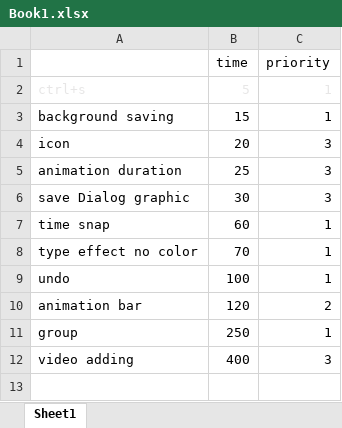
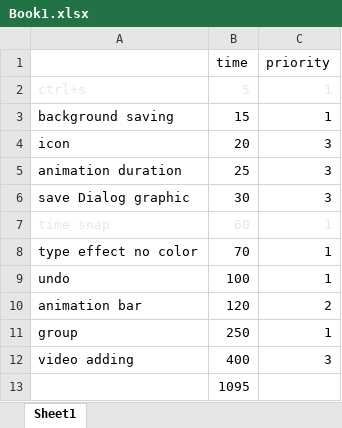
Before and after one commit to as3lover/ContentDesigner, an Excel workbook: Book1.xlsx, sheet Sheet1, drawn as a sheet; values as stored, in another font and other column widths than the file's, no borders; the diff names each change by its address in the sheet, - before the commit and + after, or states it on an @@ line.

```diff
--- a/Book1.xlsx (sheet Sheet1)
+++ b/Book1.xlsx (sheet Sheet1)
-A7:C7 text colour: black
+A7:C7 text colour: #E7E6E6
+row 13:  | 1095
```
Also changed, not shown: 43 other files.
